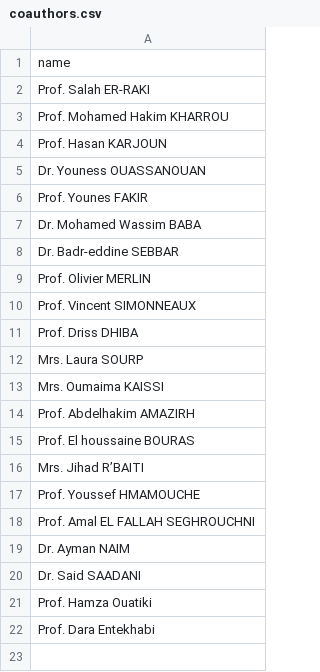
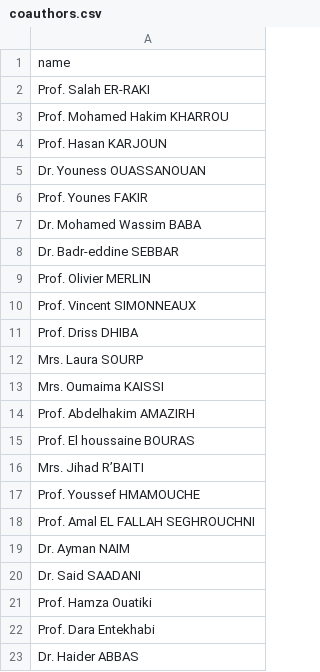
Before and after one commit to elhachimi-ch/personal_website, a CSV file: assets/data/coauthors.csv, drawn as a sheet; the diff names each change by its address in the sheet, - before the commit and + after, or states it on an @@ line.

Commit message:
Update publications

```diff
--- a/assets/data/coauthors.csv
+++ b/assets/data/coauthors.csv
+row 23: Dr. Haider ABBAS
```
